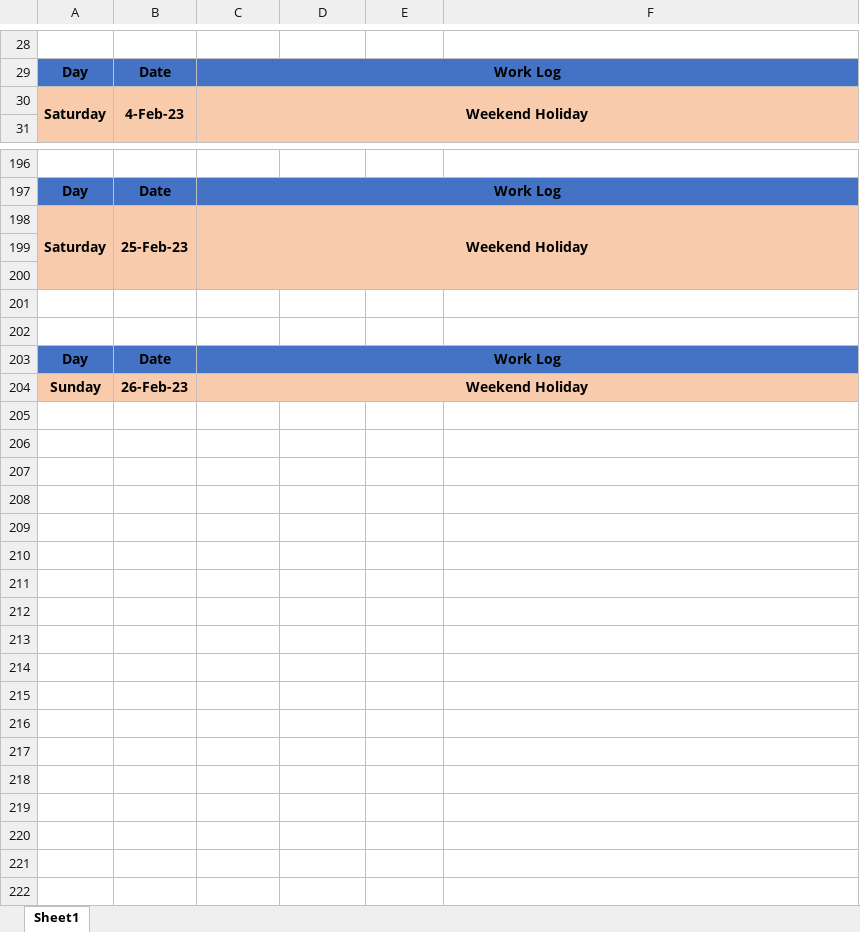
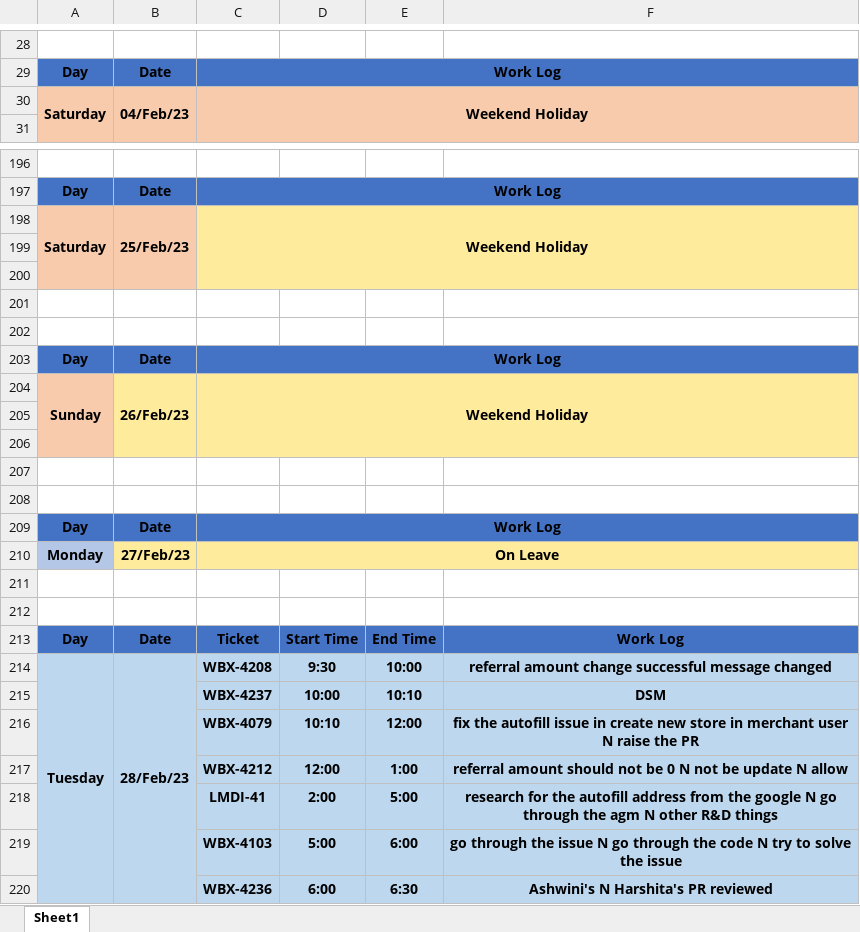
Before and after one commit to ankitkumargits/lmd2023dsr, an Excel workbook: feb/feb2023.xlsx, sheet Sheet1, drawn as a sheet; only a part is shown, gaps mark what is left out; values as stored, in another font and other column widths than the file's, no borders; charts and pictures and conditional formats not drawn; the diff covers the shown part only; the diff names each change by its address in the sheet, - before the commit and + after, or states it on an @@ line.

Commit message:
28 feb 2023 dsr

```diff
--- a/feb/feb2023.xlsx (sheet Sheet1)
+++ b/feb/feb2023.xlsx (sheet Sheet1)
-B30: 4-Feb-23
+B30: 04/Feb/23
-B198: 25-Feb-23
+B198: 25/Feb/23
-C198:F200 fill: #F8CBAD
+C198:F200 fill: #FFEB9C
+A204:A206 merged
-B204: 26-Feb-23
+B204: 26/Feb/23
-B204:F204 fill: #F8CBAD
+B204:F204 fill: #FFEB9C
+B204:B206 merged
+row 205: (empty)
+row 206: (empty)
+row 207: (empty)
+row 208: (empty)
+row 209: Day | Date | Work Log
+row 210: Monday | 27/Feb/23 | On Leave
+row 211: (empty)
+row 212: (empty)
+row 213: Day | Date | Ticket | Start Time | End Time | Work Log
+row 214: Tuesday | 28/Feb/23 | WBX-4208 | 9:30 | 10:00 | referral amount change successful message changed
+row 215:  |  | WBX-4237 | 10:00 | 10:10 | DSM
+row 216:  |  | WBX-4079 | 10:10 | 12:00 | fix the autofill issue in create new store in merchant user N raise the PR
+row 217:  |  | WBX-4212 | 12:00 | 1:00 | referral amount should not be 0 N not be update N allow
+row 218:  |  | LMDI-41 | 2:00 | 5:00 | research for the autofill address from the google N go through the agm N other R&D things
+row 219:  |  | WBX-4103 | 5:00 | 6:00 | go through the issue N go through the code N try to solve the issue
+row 220:  |  | WBX-4236 | 6:00 | 6:30 | Ashwini's N Harshita's PR reviewed
```
Also changed, not shown: 11 edited cells elsewhere in this sheet, charts or pictures.
